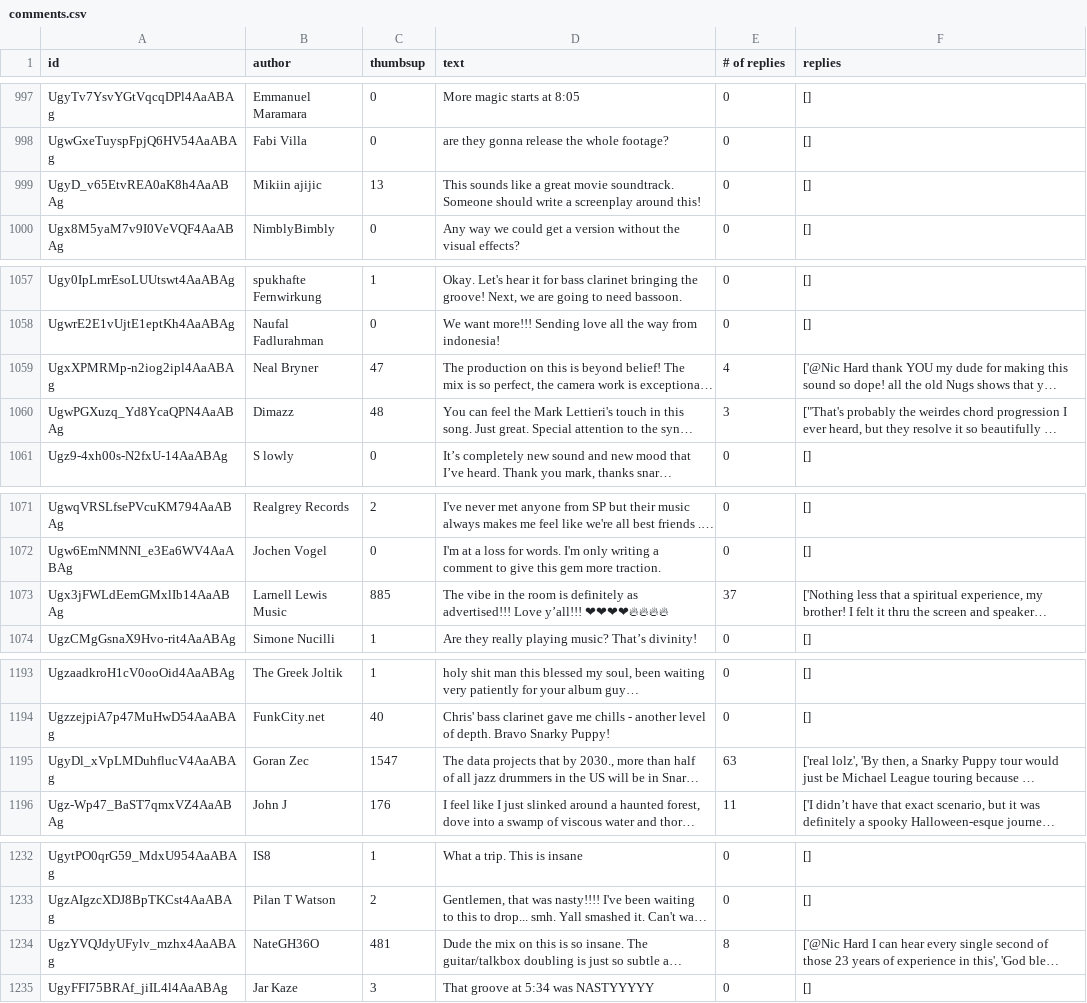
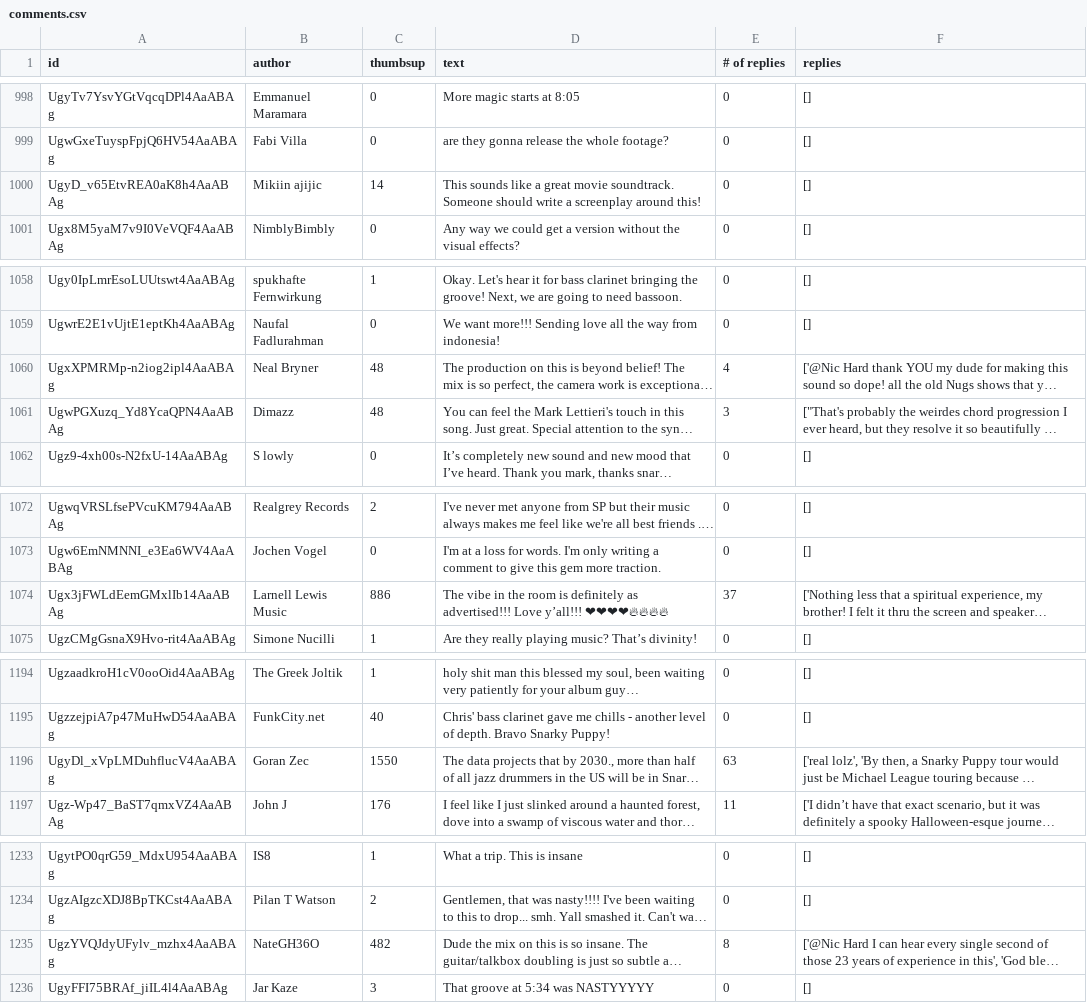
Before and after one commit to SNEHALDD/Group_project, a CSV file: yt/comments.csv, drawn as a sheet; only a part is shown, gaps mark what is left out; long unchanged cells end in …; addresses are those after the commit; the diff covers the shown part only; the diff names each change by its address in the sheet, - before the commit and + after, or states it on an @@ line.

```diff
--- a/yt/comments.csv
+++ b/yt/comments.csv
-C1000 (thumbsup): 13
+C1000 (thumbsup): 14
-C1060 (thumbsup): 47
+C1060 (thumbsup): 48
-C1074 (thumbsup): 885
+C1074 (thumbsup): 886
-C1196 (thumbsup): 1547
+C1196 (thumbsup): 1550
-C1235 (thumbsup): 481
+C1235 (thumbsup): 482
```
Also changed, not shown: 1 added row and 23 edited cells elsewhere in this file, 1 other file.
